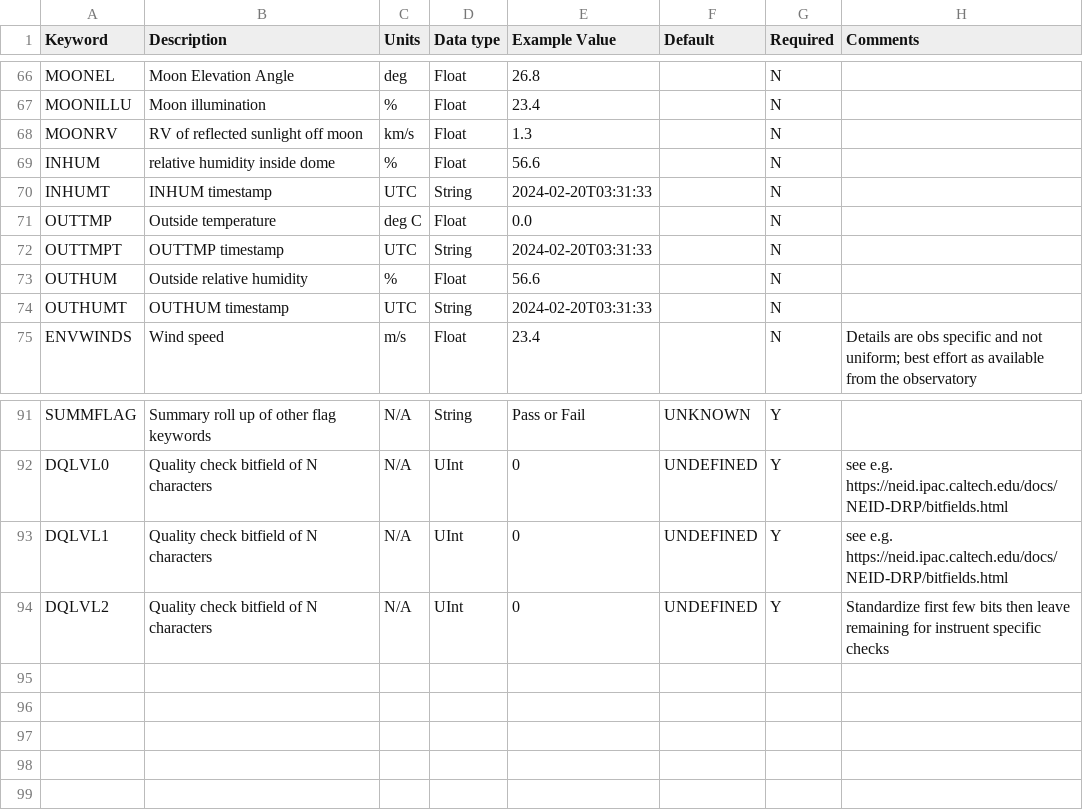
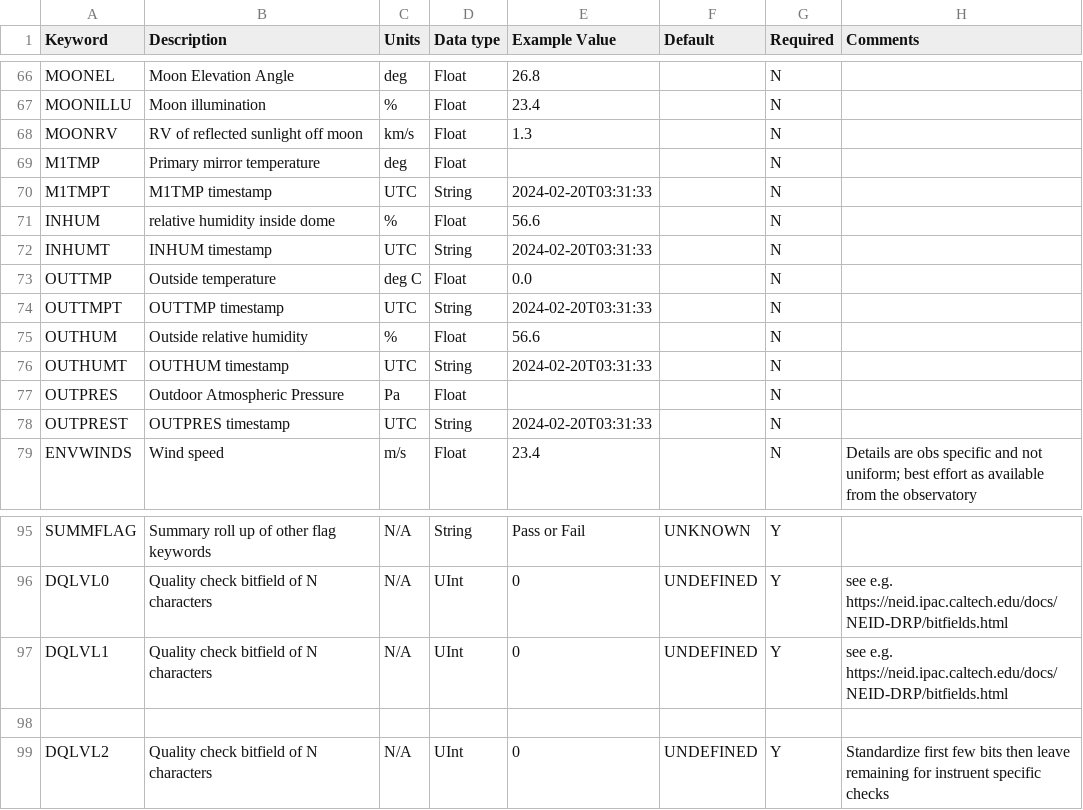
Before and after one commit to dstanya/RVData, a CSV file: rvdata/core/models/config/L2-PRIMARY-keywords.csv, drawn as a sheet; only a part is shown, gaps mark what is left out; the diff names each change by its address in the sheet, - before the commit and + after, or states it on an @@ line.

Commit message:
Update L2-PRIMARY keywords CSV with new entries
Added new keywords in the L2-PRIMARY keywords CSV file.

```diff
--- a/rvdata/core/models/config/L2-PRIMARY-keywords.csv
+++ b/rvdata/core/models/config/L2-PRIMARY-keywords.csv
+row 69: M1TMP | Primary mirror temperature | deg | Float |  |  | N
+row 70: M1TMPT | M1TMP timestamp | UTC | String | 2024-02-20T03:31:33 |  | N
+row 77: OUTPRES | Outdoor Atmospheric Pressure | Pa | Float |  |  | N
+row 78: OUTPREST | OUTPRES timestamp | UTC | String | 2024-02-20T03:31:33 |  | N
+row 98: (empty)
```
